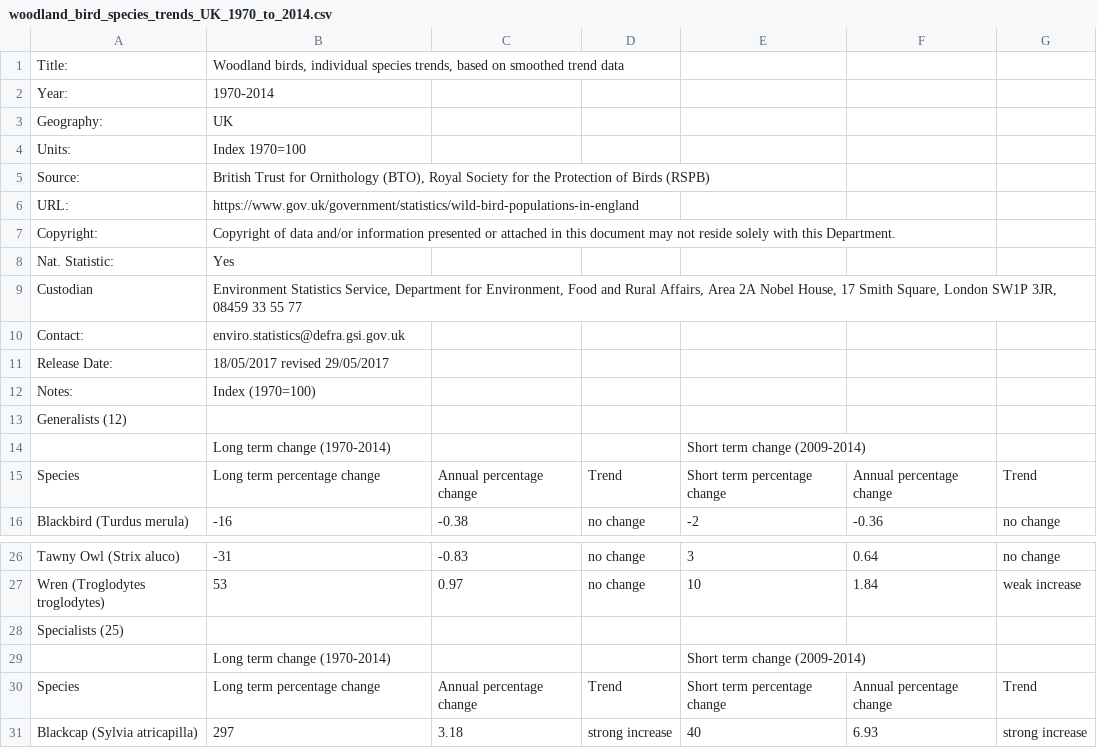
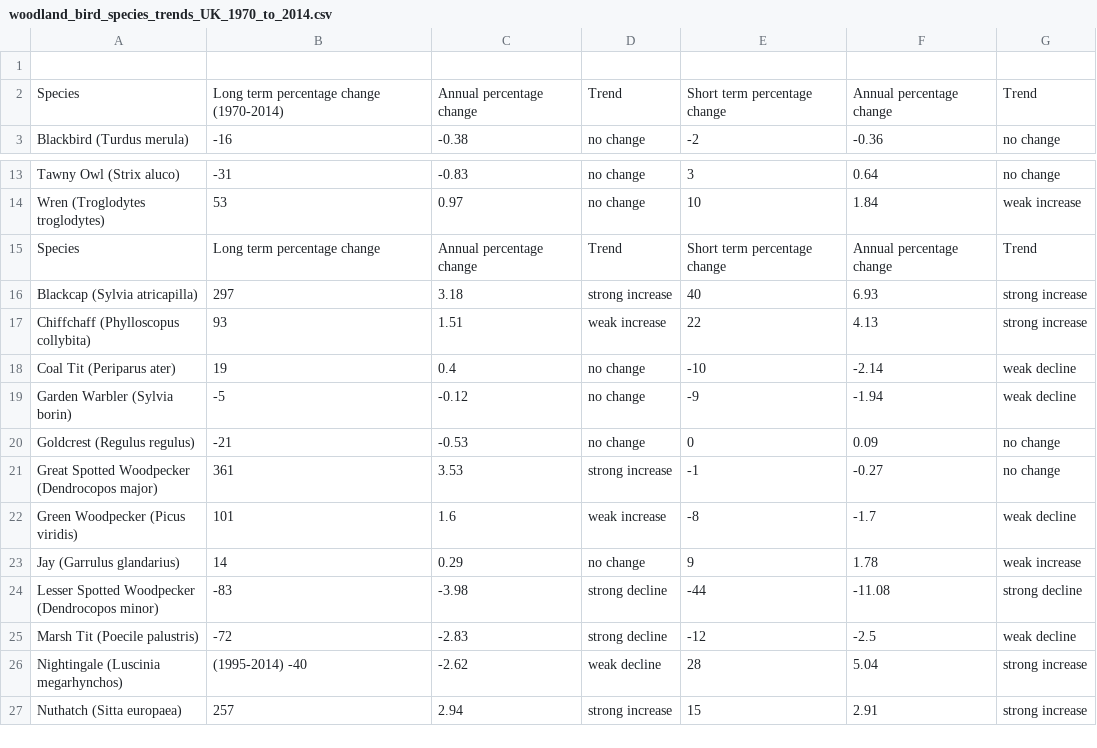
Before and after one commit to nsilz44/ProgAssignment1, a CSV file: woodland_bird_species_trends_UK_1970_to_2014.csv, drawn as a sheet; only a part is shown, gaps mark what is left out; the shorter side is filled out with more unchanged rows.

Commit message:
Title:,"Woodland birds, individual species trends, based on smoothed trend data"

```diff
--- a/woodland_bird_species_trends_UK_1970_to_2014.csv
+++ b/woodland_bird_species_trends_UK_1970_to_2014.csv
@@ -1,16 +1,3 @@
-Title:,"Woodland birds, individual species trends, based on smoothed trend data",,,,,
-Year:,1970-2014,,,,,
-Geography:,UK,,,,,
-Units:,Index  1970=100,,,,,
-Source:,"British Trust for Ornithology (BTO), Royal Society for the Protection of Birds (RSPB)",,,,,
-URL:,https://www.gov.uk/government/statistics/wild-bird-populations-in-england,,,,,
-Copyright:,Copyright of data and/or information presented or attached in this document may not reside solely with this Department.,,,,,
-Nat. Statistic:,Yes,,,,,
-Custodian,"Environment Statistics Service, Department for Environment, Food and Rural Affairs, Area 2A Nobel House, 17 Smith Square, London SW1P 3JR, 08459 33 55 77",,,,,
-Contact:,enviro.statistics@defra.gsi.gov.uk,,,,,
-Release Date:,18/05/2017 revised 29/05/2017,,,,,
-Notes:,Index  (1970=100),,,,,
-Generalists (12),,,,,,
-,Long term change (1970-2014),,,Short term change (2009-2014),,
-Species,Long term percentage change,Annual percentage change,Trend,Short term percentage change,Annual percentage change,Trend
+
+Species,Long term percentage change (1970-2014),Annual percentage change,Trend,Short term percentage change,Annual percentage change,Trend
 Blackbird (Turdus merula),-16,-0.38,no change,-2,-0.36,no change
@@ -27,4 +14,2 @@ Tawny Owl (Strix aluco),-31,-0.83,no change,3,0.64,no change
 Wren (Troglodytes troglodytes),53,0.97,no change,10,1.84,weak increase
-Specialists (25),,,,,,
-,Long term change (1970-2014),,,Short term change (2009-2014),,
 Species,Long term percentage change,Annual percentage change,Trend,Short term percentage change,Annual percentage change,Trend
```
